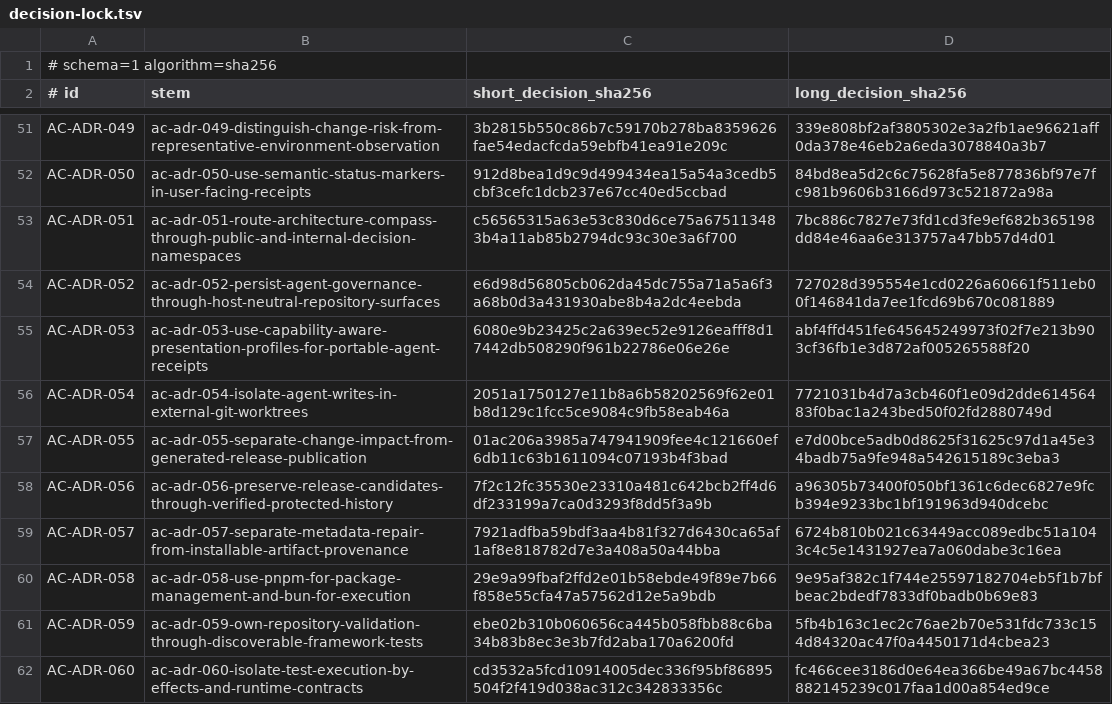
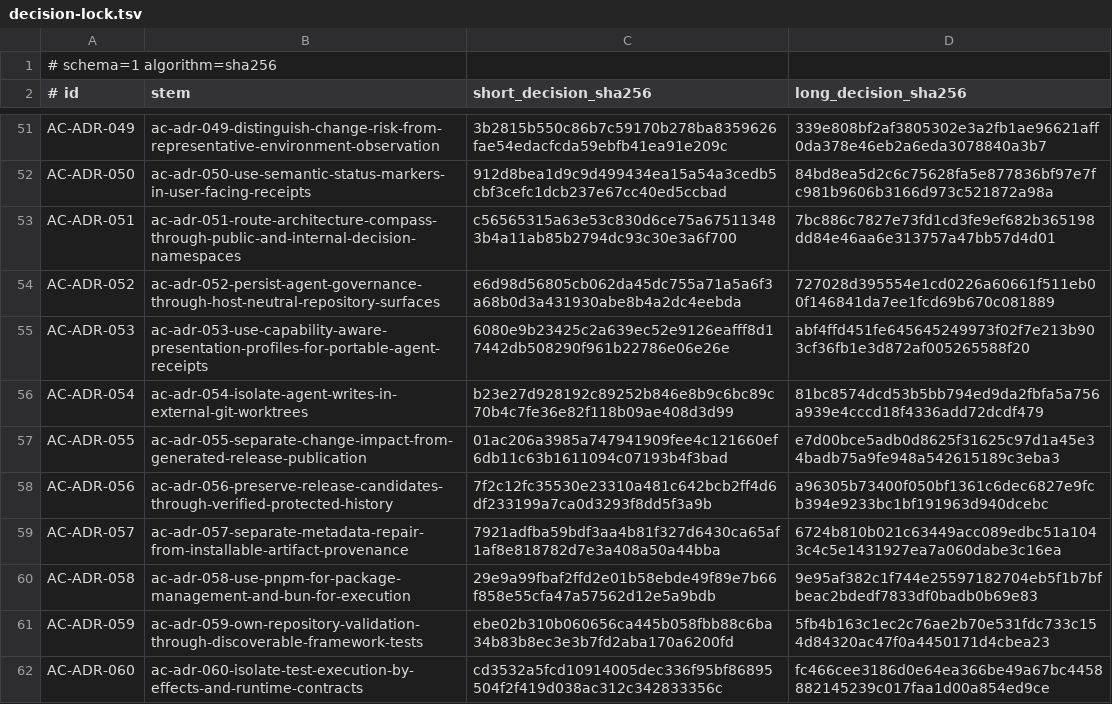
Before and after one commit to stark-ai-de/agent-skills, a TSV file: scripts/validation/architecture-compass/decision-lock.tsv, drawn as a sheet; only a part is shown, gaps mark what is left out.

```diff
--- a/scripts/validation/architecture-compass/decision-lock.tsv
+++ b/scripts/validation/architecture-compass/decision-lock.tsv
@@ -55,3 +55,3 @@ AC-ADR-052	ac-adr-052-persist-agent-governance-through-host-neutral-repository-s
 AC-ADR-053	ac-adr-053-use-capability-aware-presentation-profiles-for-portable-agent-receipts	6080e9b23425c2a639ec52e9126eafff8d17442db508290f961b22786e06e26e	abf4ffd451fe645645249973f02f7e213b903cf36fb1e3d872af005265588f20
-AC-ADR-054	ac-adr-054-isolate-agent-writes-in-external-git-worktrees	2051a1750127e11b8a6b58202569f62e01b8d129c1fcc5ce9084c9fb58eab46a	7721031b4d7a3cb460f1e09d2dde61456483f0bac1a243bed50f02fd2880749d
+AC-ADR-054	ac-adr-054-isolate-agent-writes-in-external-git-worktrees	b23e27d928192c89252b846e8b9c6bc89c70b4c7fe36e82f118b09ae408d3d99	81bc8574dcd53b5bb794ed9da2fbfa5a756a939e4cccd18f4336add72dcdf479
 AC-ADR-055	ac-adr-055-separate-change-impact-from-generated-release-publication	01ac206a3985a747941909fee4c121660ef6db11c63b1611094c07193b4f3bad	e7d00bce5adb0d8625f31625c97d1a45e34badb75a9fe948a542615189c3eba3
```
Also changed, not shown: scripts/validation/adrs/decision-lock.tsv, 34 other files.
